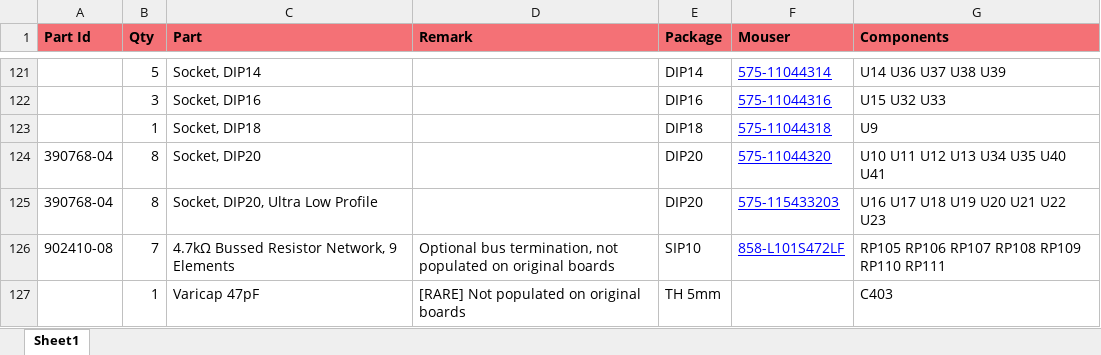
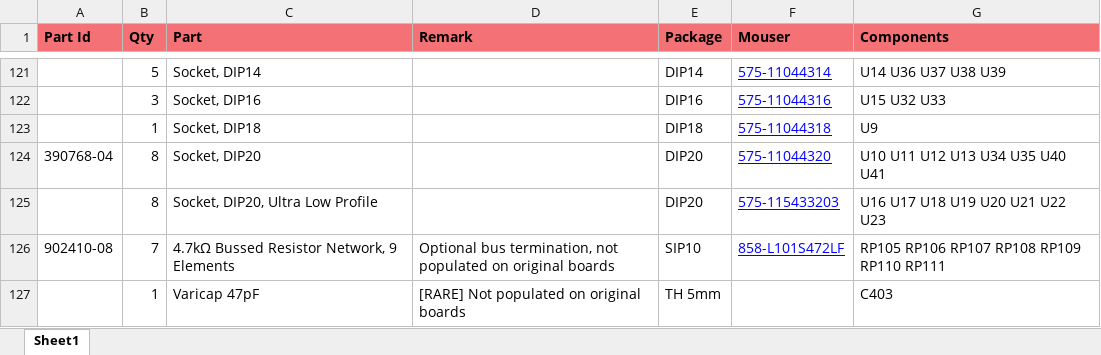
Before and after one commit to shred/a500-bom, an Excel workbook: docs/a500-bom.xlsx, sheet Sheet1, drawn as a sheet; only a part is shown, gaps mark what is left out; values as stored, in another font and other column widths than the file's, no borders; the diff names each change by its address in the sheet, - before the commit and + after, or states it on an @@ line.

Commit message:
No part number for ULP sockets

```diff
--- a/docs/a500-bom.xlsx (sheet Sheet1)
+++ b/docs/a500-bom.xlsx (sheet Sheet1)
-A125 (Part Id): 390768-04
+A125 (Part Id): (empty)
```
Also changed, not shown: 5 other files.
